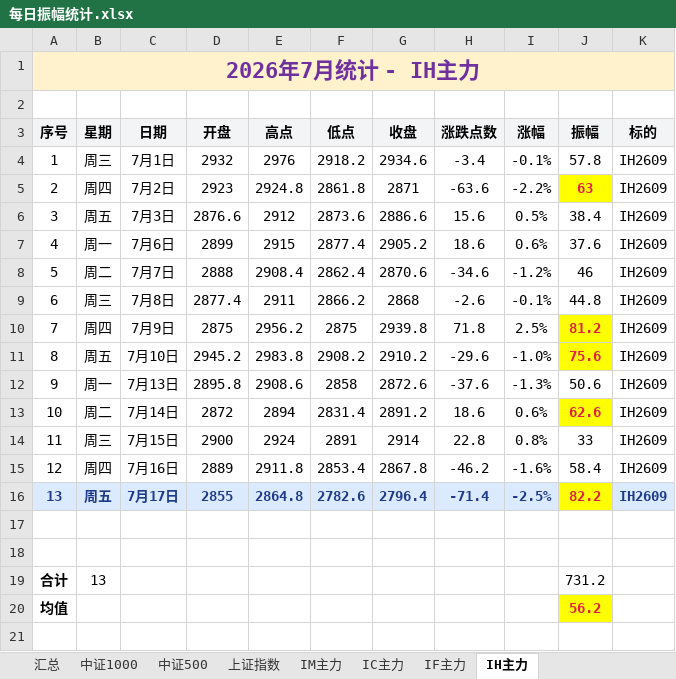
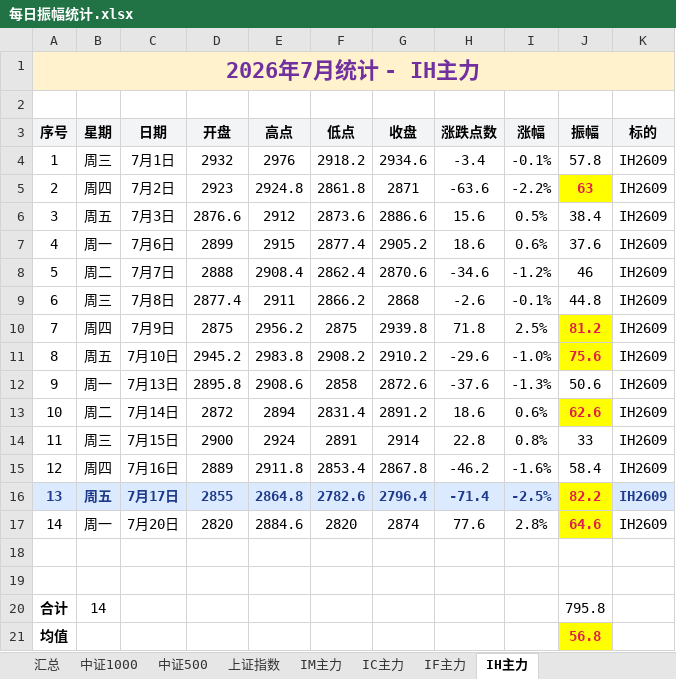
Before and after one commit to iputao-design/futures-amplitude-web, an Excel workbook: 每日振幅统计.xlsx, sheet IH主力, drawn as a sheet; values as stored, in another font and other column widths than the file's, no borders; removed rows and columns are numbered as before the commit, all else as after; the diff names each change by its address in the sheet, - before the commit and + after, or states it on an @@ line.

```diff
--- a/每日振幅统计.xlsx (sheet IH主力)
+++ b/每日振幅统计.xlsx (sheet IH主力)
+row 17: 14 | 周一 | 7月20日 | 2820 | 2884.6 | 2820 | 2874 | 77.6 | 2.8% | 64.6 | IH2609
-row 19: 合计 | 13 |  |  |  |  |  |  |  | 731.2
+row 20: 合计 | 14 |  |  |  |  |  |  |  | 795.8
-J21 (振幅): 56.2
+J21 (振幅): 56.8
```
Also changed, not shown: sheet 汇总, sheet IF主力, sheet IC主力, sheet IM主力, sheet 中证500, sheet 中证1000, 1 more sheet, 每日振幅统计_2026.xlsx, 5 other files.
